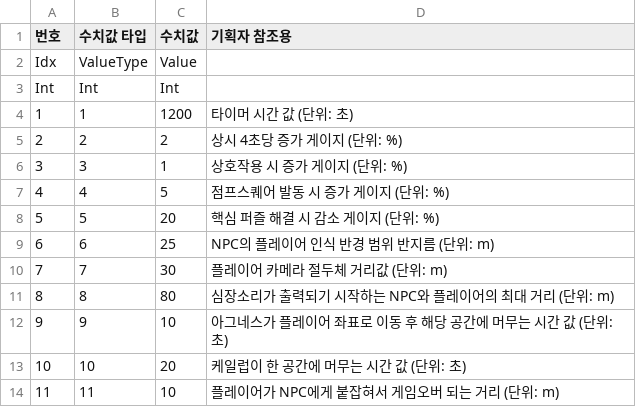
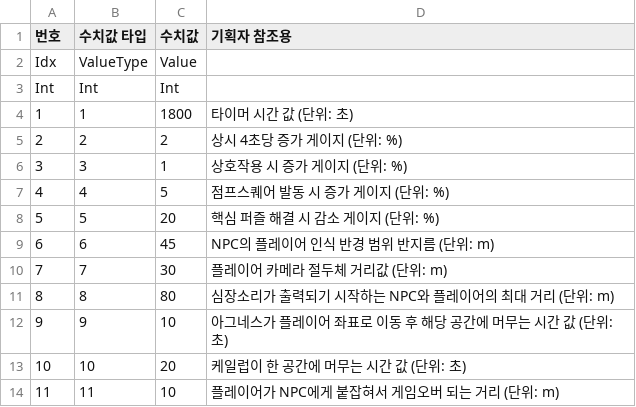
Before and after one commit to 0KungKA/SBSTeamProject, a CSV file: Assets/Resources/Script/Systems/CSV_File/ValueBalanceTable.csv, drawn as a sheet.

```diff
--- a/Assets/Resources/Script/Systems/CSV_File/ValueBalanceTable.csv
+++ b/Assets/Resources/Script/Systems/CSV_File/ValueBalanceTable.csv
@@ -3,3 +3,3 @@ Idx,ValueType,Value,
 Int,Int,Int,
-1,1,1200,타이머 시간 값 (단위: 초)
+1,1,1800,타이머 시간 값 (단위: 초)
 2,2,2,상시 4초당 증가 게이지 (단위: %)
@@ -8,3 +8,3 @@ Int,Int,Int,
 5,5,20,핵심 퍼즐 해결 시 감소 게이지 (단위: %)
-6,6,25,NPC의 플레이어 인식 반경 범위 반지름 (단위: m)
+6,6,45,NPC의 플레이어 인식 반경 범위 반지름 (단위: m)
 7,7,30,플레이어 카메라 절두체 거리값 (단위: m)
```
Also changed, not shown: Assets/Resources/Script/Systems/CSV_File/CharacterTable.csv, Assets/Resources/Script/Systems/CSV_File/CutSceneTable.csv, 3 other files.
